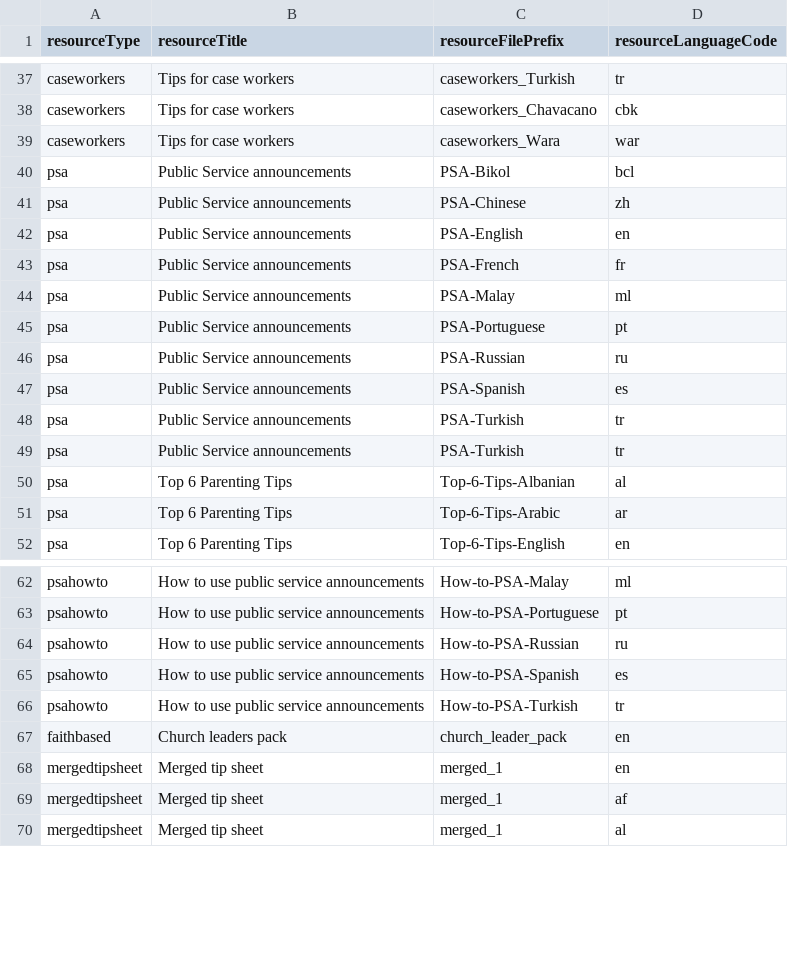
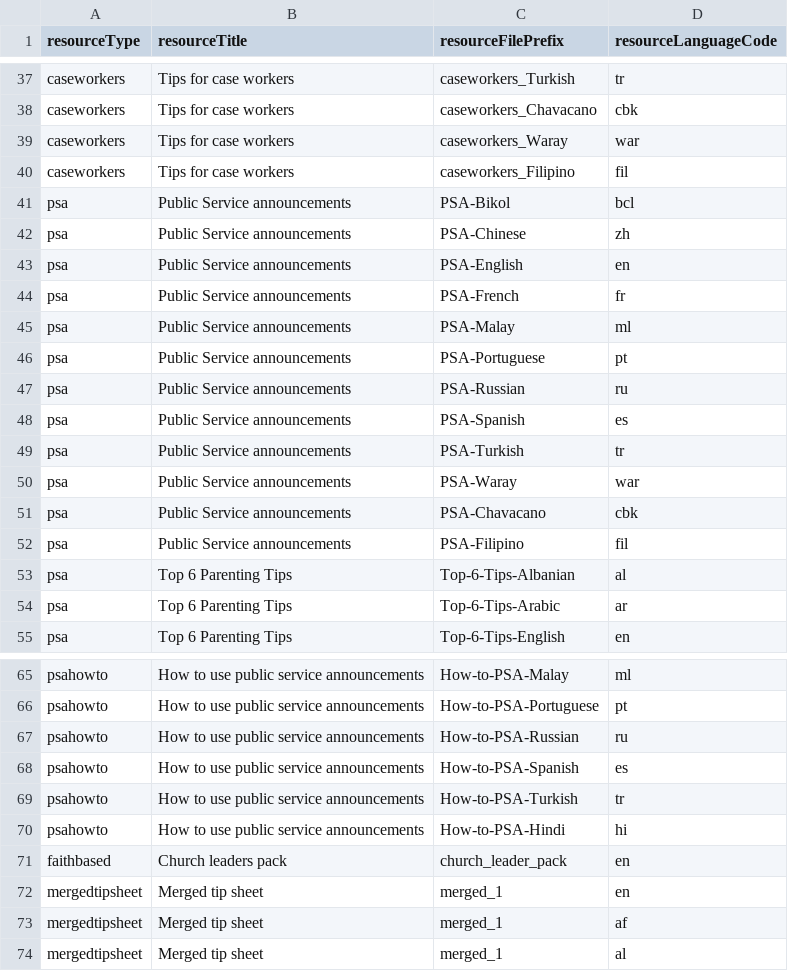
Before and after one commit to sylviawakoli/covid-parenting-website, a CSV file: src/assets/resources/resources_list.csv, drawn as a sheet; only a part is shown, gaps mark what is left out.

Commit message:
Editing resources list

```diff
--- a/src/assets/resources/resources_list.csv
+++ b/src/assets/resources/resources_list.csv
@@ -38,3 +38,4 @@ caseworkers,Tips for case workers,caseworkers_Turkish,tr
 caseworkers,Tips for case workers,caseworkers_Chavacano,cbk
-caseworkers,Tips for case workers,caseworkers_Wara,war
+caseworkers,Tips for case workers,caseworkers_Waray,war
+caseworkers,Tips for case workers,caseworkers_Filipino,fil
 psa,Public Service announcements,PSA-Bikol,bcl
@@ -48,3 +49,5 @@ psa,Public Service announcements,PSA-Spanish,es
 psa,Public Service announcements,PSA-Turkish,tr
-psa,Public Service announcements,PSA-Turkish,tr
+psa,Public Service announcements,PSA-Waray,war
+psa,Public Service announcements,PSA-Chavacano,cbk
+psa,Public Service announcements,PSA-Filipino,fil
 psa,Top 6 Parenting Tips,Top-6-Tips-Albanian,al
@@ -66,2 +69,3 @@ psahowto,How to use public service announcements,How-to-PSA-Spanish,es
 psahowto,How to use public service announcements,How-to-PSA-Turkish,tr
+psahowto,How to use public service announcements,How-to-PSA-Hindi,hi
 faithbased,Church leaders pack,church_leader_pack,en
```
